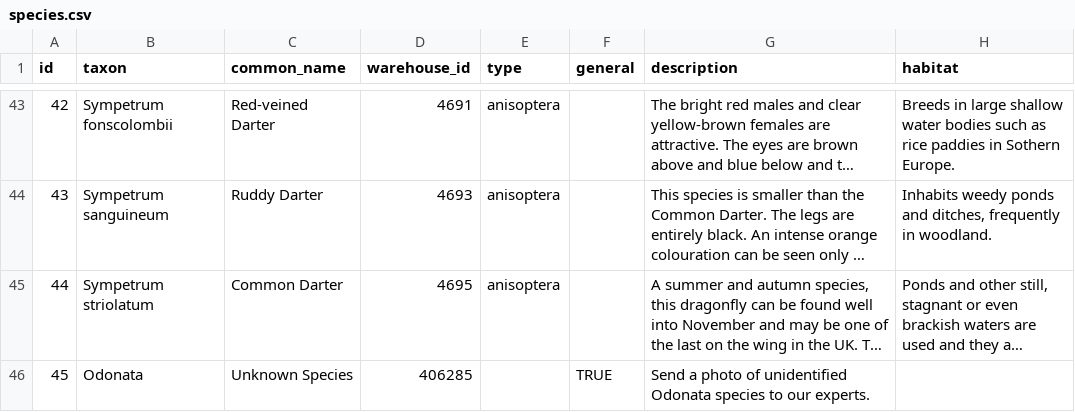
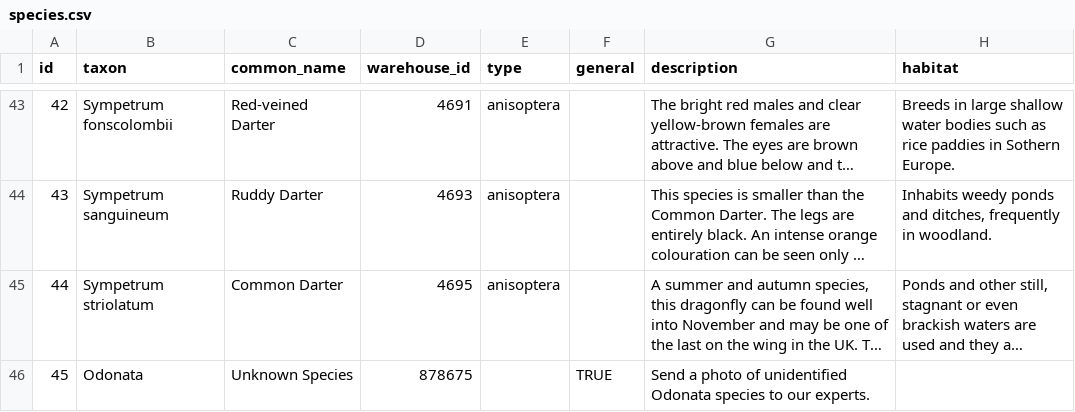
Before and after one commit to NERC-CEH/irecord-dragonflies-app, a CSV file: src/data/raw/species.csv, drawn as a sheet; only a part is shown, gaps mark what is left out; long unchanged cells end in …; the diff names each change by its address in the sheet, - before the commit and + after, or states it on an @@ line.

Commit message:
Fixed SVG use external bug in iOS. Fixed photopicker, checkboxed (iOS problem), unidentified species ID.

```diff
--- a/src/data/raw/species.csv
+++ b/src/data/raw/species.csv
-D46 (warehouse_id): 406285
+D46 (warehouse_id): 878675
```
Also changed, not shown: 7 other files.
